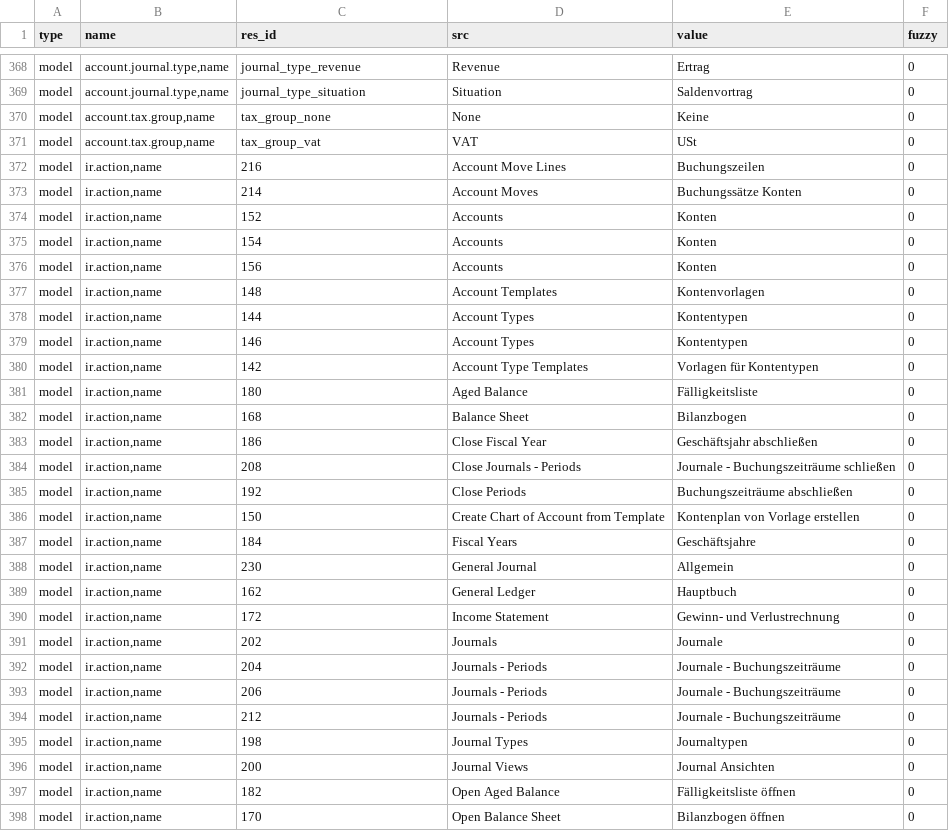
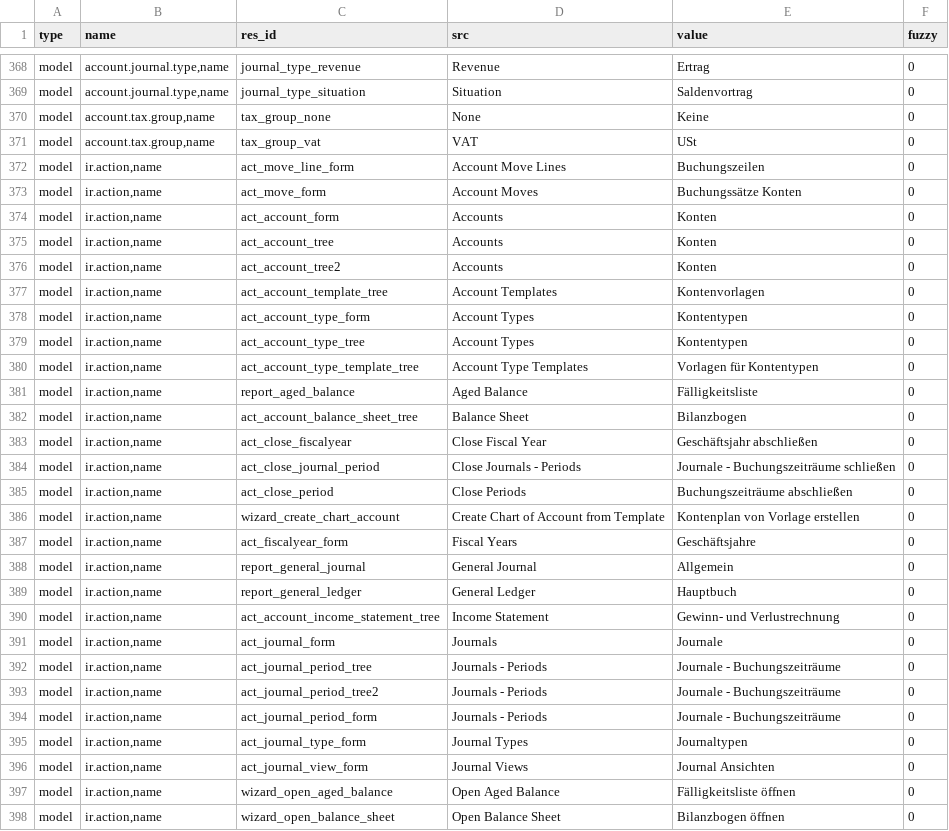
Before and after one commit to coopengo/account, a CSV file: de_DE.csv, drawn as a sheet; only a part is shown, gaps mark what is left out; the diff covers the shown part only.

Commit message:
Convert id into xml_id for issue392

```diff
--- a/de_DE.csv
+++ b/de_DE.csv
@@ -393,28 +393,28 @@ model,"account.tax.group,name",tax_group_none,None,Keine,0
 model,"account.tax.group,name",tax_group_vat,VAT,USt,0
-model,"ir.action,name",216,Account Move Lines,Buchungszeilen,0
-model,"ir.action,name",214,Account Moves,Buchungssätze Konten,0
-model,"ir.action,name",152,Accounts,Konten,0
-model,"ir.action,name",154,Accounts,Konten,0
-model,"ir.action,name",156,Accounts,Konten,0
-model,"ir.action,name",148,Account Templates,Kontenvorlagen,0
-model,"ir.action,name",144,Account Types,Kontentypen,0
-model,"ir.action,name",146,Account Types,Kontentypen,0
-model,"ir.action,name",142,Account Type Templates,Vorlagen für Kontentypen,0
-model,"ir.action,name",180,Aged Balance,Fälligkeitsliste,0
-model,"ir.action,name",168,Balance Sheet,Bilanzbogen,0
-model,"ir.action,name",186,Close Fiscal Year,Geschäftsjahr abschließen,0
-model,"ir.action,name",208,Close Journals - Periods,Journale - Buchungszeiträume schließen,0
-model,"ir.action,name",192,Close Periods,Buchungszeiträume abschließen,0
-model,"ir.action,name",150,Create Chart of Account from Template,Kontenplan von Vorlage erstellen,0
-model,"ir.action,name",184,Fiscal Years,Geschäftsjahre,0
-model,"ir.action,name",230,General Journal,Allgemein,0
-model,"ir.action,name",162,General Ledger,Hauptbuch,0
-model,"ir.action,name",172,Income Statement,Gewinn- und Verlustrechnung,0
-model,"ir.action,name",202,Journals,Journale,0
-model,"ir.action,name",204,Journals - Periods,Journale - Buchungszeiträume,0
-model,"ir.action,name",206,Journals - Periods,Journale - Buchungszeiträume,0
-model,"ir.action,name",212,Journals - Periods,Journale - Buchungszeiträume,0
-model,"ir.action,name",198,Journal Types,Journaltypen,0
-model,"ir.action,name",200,Journal Views,Journal Ansichten,0
-model,"ir.action,name",182,Open Aged Balance,Fälligkeitsliste öffnen,0
-model,"ir.action,name",170,Open Balance Sheet,Bilanzbogen öffnen,0
+model,"ir.action,name",act_move_line_form,Account Move Lines,Buchungszeilen,0
+model,"ir.action,name",act_move_form,Account Moves,Buchungssätze Konten,0
+model,"ir.action,name",act_account_form,Accounts,Konten,0
+model,"ir.action,name",act_account_tree,Accounts,Konten,0
+model,"ir.action,name",act_account_tree2,Accounts,Konten,0
+model,"ir.action,name",act_account_template_tree,Account Templates,Kontenvorlagen,0
+model,"ir.action,name",act_account_type_form,Account Types,Kontentypen,0
+model,"ir.action,name",act_account_type_tree,Account Types,Kontentypen,0
+model,"ir.action,name",act_account_type_template_tree,Account Type Templates,Vorlagen für Kontentypen,0
+model,"ir.action,name",report_aged_balance,Aged Balance,Fälligkeitsliste,0
+model,"ir.action,name",act_account_balance_sheet_tree,Balance Sheet,Bilanzbogen,0
+model,"ir.action,name",act_close_fiscalyear,Close Fiscal Year,Geschäftsjahr abschließen,0
+model,"ir.action,name",act_close_journal_period,Close Journals - Periods,Journale - Buchungszeiträume schließen,0
+model,"ir.action,name",act_close_period,Close Periods,Buchungszeiträume abschließen,0
+model,"ir.action,name",wizard_create_chart_account,Create Chart of Account from Template,Kontenplan von Vorlage erstellen,0
+model,"ir.action,name",act_fiscalyear_form,Fiscal Years,Geschäftsjahre,0
+model,"ir.action,name",report_general_journal,General Journal,Allgemein,0
+model,"ir.action,name",report_general_ledger,General Ledger,Hauptbuch,0
+model,"ir.action,name",act_account_income_statement_tree,Income Statement,Gewinn- und Verlustrechnung,0
+model,"ir.action,name",act_journal_form,Journals,Journale,0
+model,"ir.action,name",act_journal_period_tree,Journals - Periods,Journale - Buchungszeiträume,0
+model,"ir.action,name",act_journal_period_tree2,Journals - Periods,Journale - Buchungszeiträume,0
+model,"ir.action,name",act_journal_period_form,Journals - Periods,Journale - Buchungszeiträume,0
+model,"ir.action,name",act_journal_type_form,Journal Types,Journaltypen,0
+model,"ir.action,name",act_journal_view_form,Journal Views,Journal Ansichten,0
+model,"ir.action,name",wizard_open_aged_balance,Open Aged Balance,Fälligkeitsliste öffnen,0
+model,"ir.action,name",wizard_open_balance_sheet,Open Balance Sheet,Bilanzbogen öffnen,0
```
Also changed, not shown: 1 removed row and 27 edited cells elsewhere in this file.
